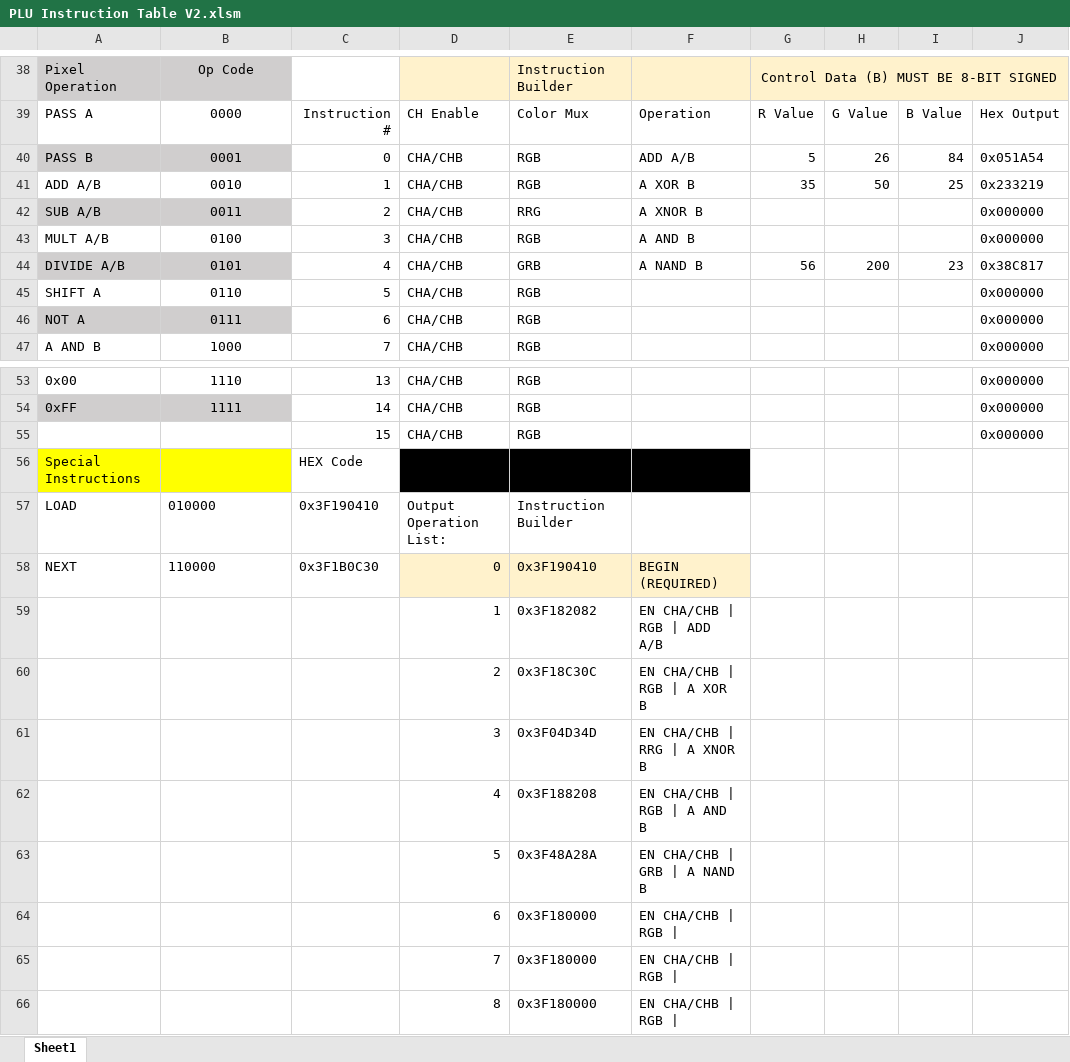
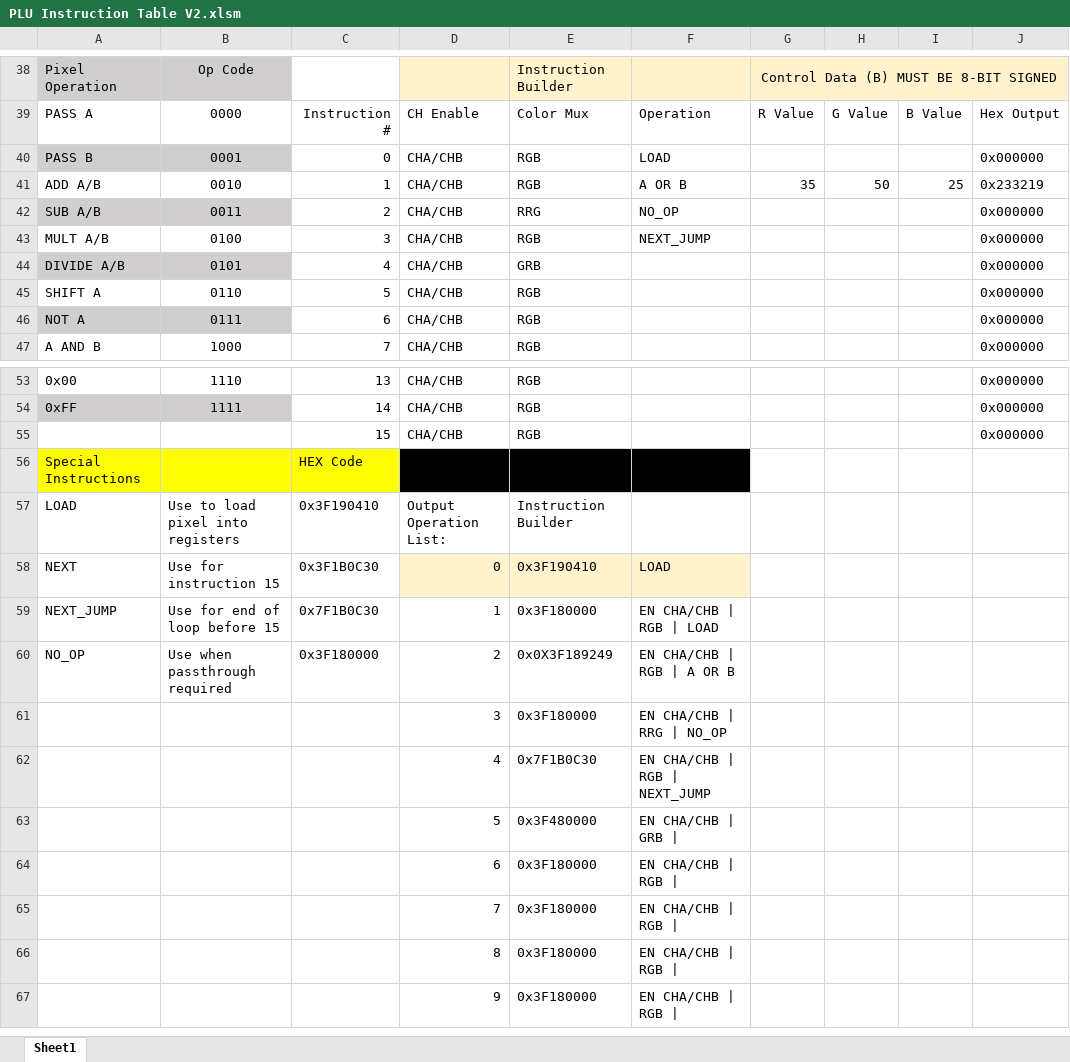
Before and after one commit to DergLabs/Open-Image-Processor, an Excel workbook: PLU Instruction Table V2.xlsm, sheet Sheet1, drawn as a sheet; only a part is shown, gaps mark what is left out; the shorter side is filled out with more unchanged rows; values as stored, in another font and other column widths than the file's, no borders; removed rows and columns are numbered as before the commit, all else as after; the diff names each change by its address in the sheet, - before the commit and + after, or states it on an @@ line.

Commit message:
Add files via upload
Added no-op instruction, added next-jump instruction, 8X speed increase for single operations

```diff
--- a/PLU Instruction Table V2.xlsm (sheet Sheet1)
+++ b/PLU Instruction Table V2.xlsm (sheet Sheet1)
-F40: ADD A/B
+F40: LOAD
-G40: 5
+G40: (empty)
-H40: 26
+H40: (empty)
-I40: 84
+I40: (empty)
-J40: 0x051A54
+J40: 0x000000
-F41: A XOR B
+F41: A OR B
-F42: A XNOR B
+F42: NO_OP
-F43: A AND B
+F43: NEXT_JUMP
-F44: A NAND B
+F44: (empty)
-G44: 56
+G44: (empty)
-H44: 200
+H44: (empty)
-I44: 23
+I44: (empty)
-J44: 0x38C817
+J44: 0x000000
-C56 fill: none
+C56 fill: #FFFF00
-B57: 010000
+B57: Use to load pixel into registers
-B58: 110000
+B58: Use for instruction 15
-F58: BEGIN (REQUIRED)
+F58: LOAD
-row 59:  |  |  | 1 | 0x3F182082 | EN CHA/CHB | RGB | ADD A/B
-row 60:  |  |  | 2 | 0x3F18C30C | EN CHA/CHB | RGB | A XOR B
+row 59: NEXT_JUMP | Use for end of loop before 15 | 0x7F1B0C30 | 1 | 0x3F180000 | EN CHA/CHB | RGB | LOAD
+row 60: NO_OP | Use when passthrough required | 0x3F180000 | 2 | 0x0X3F189249 | EN CHA/CHB | RGB | A OR B
-E61: 0x3F04D34D
+E61: 0x3F180000
-F61: EN CHA/CHB | RRG | A XNOR B
+F61: EN CHA/CHB | RRG | NO_OP
-E62: 0x3F188208
+E62: 0x7F1B0C30
-F62: EN CHA/CHB | RGB | A AND B
+F62: EN CHA/CHB | RGB | NEXT_JUMP
-E63: 0x3F48A28A
+E63: 0x3F480000
-F63: EN CHA/CHB | GRB | A NAND B
+F63: EN CHA/CHB | GRB |
```
Also changed, not shown: formulas that keep their value, 2 other files.
